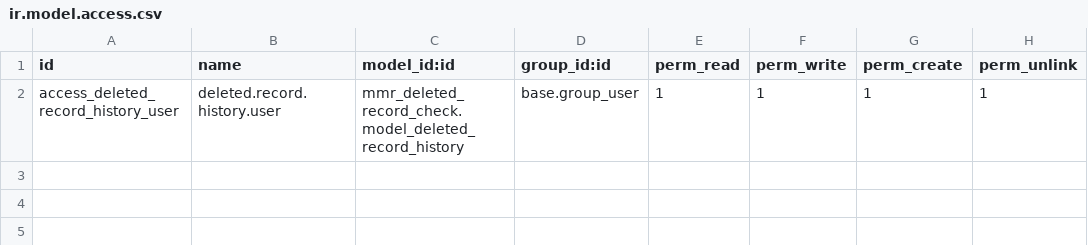
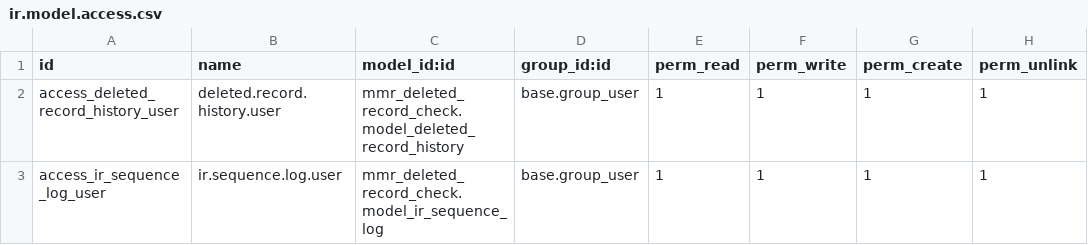
Before and after one commit to randyraharjo93/odoo_mmr, a CSV file: mmr_deleted_record_check/security/ir.model.access.csv, drawn as a sheet; the diff names each change by its address in the sheet, - before the commit and + after, or states it on an @@ line.

Commit message:
[IMP] Sequence Checker

```diff
--- a/mmr_deleted_record_check/security/ir.model.access.csv
+++ b/mmr_deleted_record_check/security/ir.model.access.csv
+row 3: access_ir_sequence_log_user | ir.sequence.log.user | mmr_deleted_record_check.model_ir_sequence_log | base.group_user | 1 | 1 | 1 | 1
```
Also changed, not shown: 3 other files.
